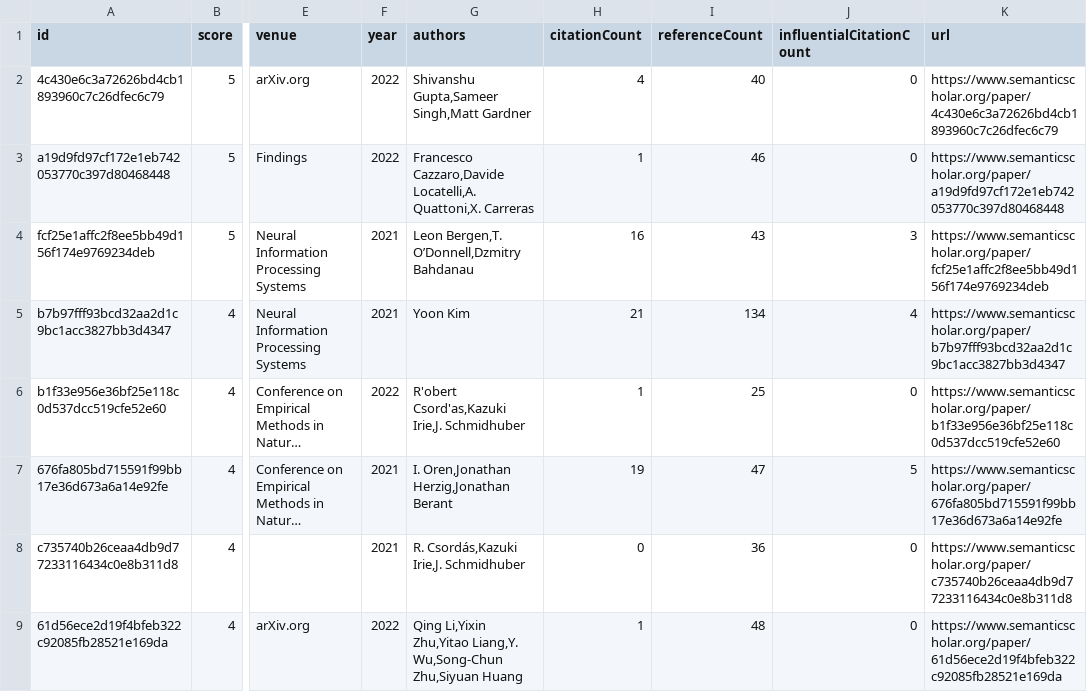
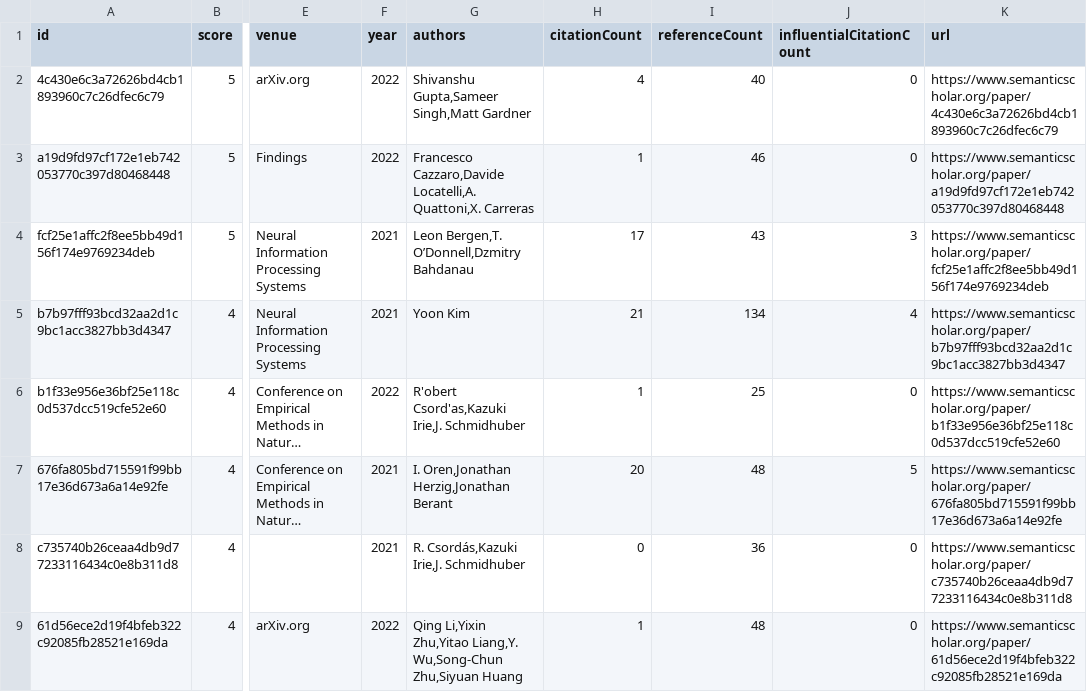
Before and after one commit to avi-jit/compositional-generalization-lit-review, a CSV file: data/candidatePapers.csv, drawn as a sheet; only a part is shown, gaps mark what is left out; long unchanged cells end in …; the diff covers the shown part only; the diff names each change by its address in the sheet, - before the commit and + after, or states it on an @@ line.

```diff
--- a/data/candidatePapers.csv
+++ b/data/candidatePapers.csv
-H4 (citationCount): 16
+H4 (citationCount): 17
-H7 (citationCount): 19
+H7 (citationCount): 20
-I7 (referenceCount): 47
+I7 (referenceCount): 48
```
Also changed, not shown: 16 edited cells elsewhere in this file, 2 other files.
